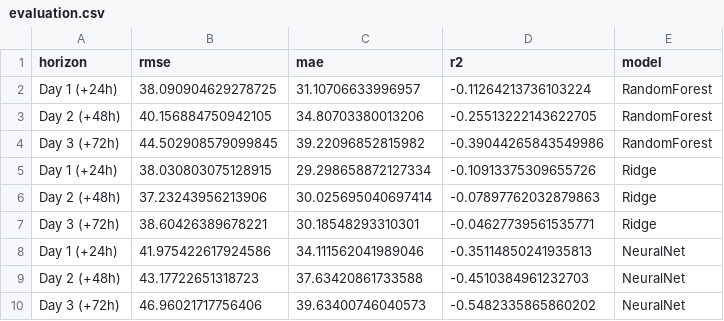
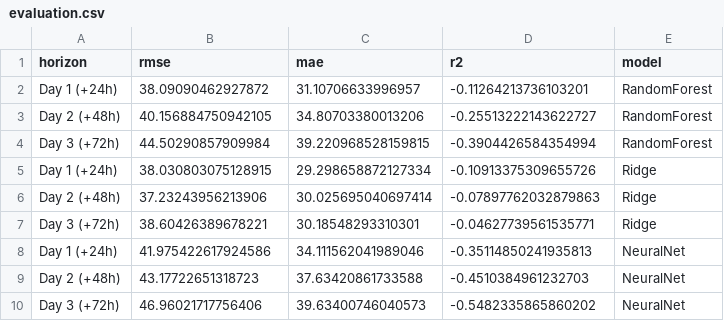
Before and after one commit to shehryars715/AQI-10p, a CSV file: evaluation.csv, drawn as a sheet.

Commit message:
Final evaluation

```diff
--- a/evaluation.csv
+++ b/evaluation.csv
@@ -1,5 +1,5 @@
 horizon,rmse,mae,r2,model
-Day 1 (+24h),38.090904629278725,31.10706633996957,-0.11264213736103224,RandomForest
-Day 2 (+48h),40.156884750942105,34.80703380013206,-0.25513222143622705,RandomForest
-Day 3 (+72h),44.502908579099845,39.22096852815982,-0.39044265843549986,RandomForest
+Day 1 (+24h),38.09090462927872,31.10706633996957,-0.11264213736103201,RandomForest
+Day 2 (+48h),40.156884750942105,34.80703380013206,-0.25513222143622727,RandomForest
+Day 3 (+72h),44.50290857909984,39.220968528159815,-0.3904426584354994,RandomForest
 Day 1 (+24h),38.030803075128915,29.298658872127334,-0.10913375309655726,Ridge
```
